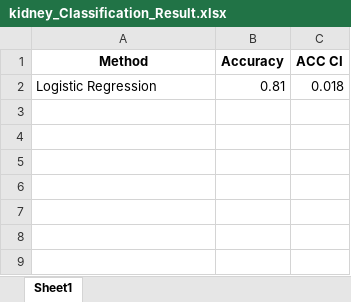
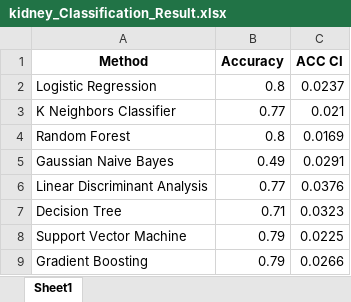
Before and after one commit to aminkhod/kidney_patients_Classification, an Excel workbook: kidney_Classification_Result.xlsx, sheet Sheet1, drawn as a sheet; values as stored, in another font and other column widths than the file's, no borders; the diff names each change by its address in the sheet, - before the commit and + after, or states it on an @@ line.

```diff
--- a/kidney_Classification_Result.xlsx (sheet Sheet1)
+++ b/kidney_Classification_Result.xlsx (sheet Sheet1)
-B2 (Accuracy): 0.81
+B2 (Accuracy): 0.8
-C2 (ACC CI): 0.018
+C2 (ACC CI): 0.0237
+row 3: K Neighbors Classifier | 0.77 | 0.021
+row 4: Random Forest | 0.8 | 0.0169
+row 5: Gaussian Naive Bayes | 0.49 | 0.0291
+row 6: Linear Discriminant Analysis | 0.77 | 0.0376
+row 7: Decision Tree | 0.71 | 0.0323
+row 8: Support Vector Machine | 0.79 | 0.0225
+row 9: Gradient Boosting | 0.79 | 0.0266
```
Also changed, not shown: 1 other file.
